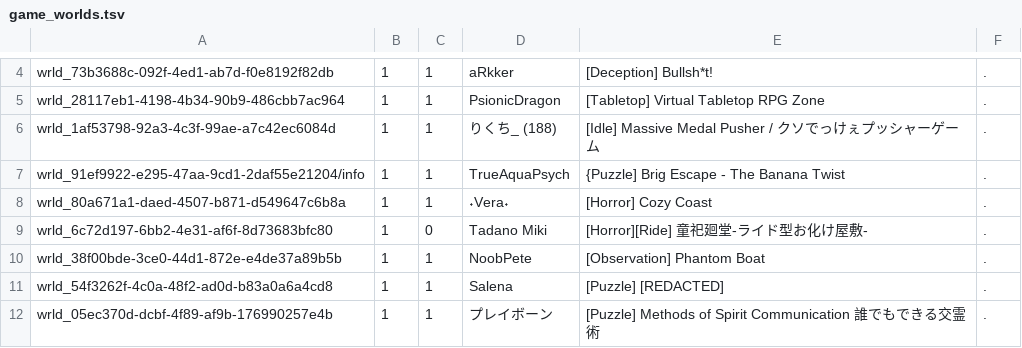
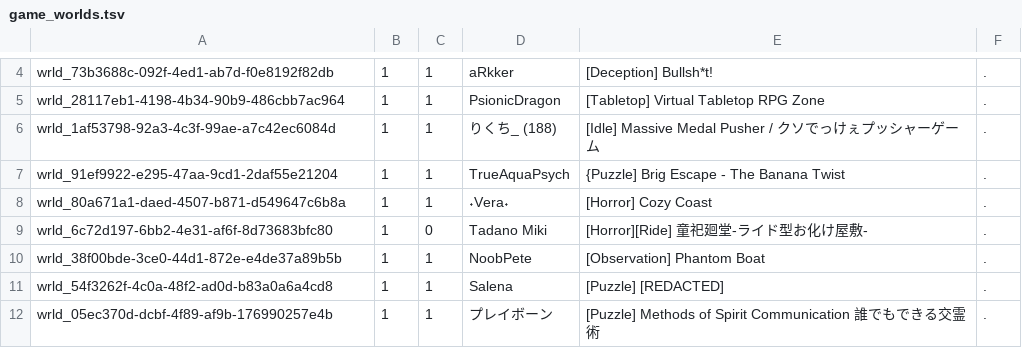
Before and after one commit to Twila27/twila27.github.io, a TSV file: vr/portals/tour/game_worlds.tsv, drawn as a sheet; only a part is shown, gaps mark what is left out.

Commit message:
Update game_worlds.tsv - fix a stray paste on a line

```diff
--- a/vr/portals/tour/game_worlds.tsv
+++ b/vr/portals/tour/game_worlds.tsv
@@ -6,3 +6,3 @@ wrld_28117eb1-4198-4b34-90b9-486cbb7ac964	1	1	PsionicDragon	[Tabletop] Virtual T
 wrld_1af53798-92a3-4c3f-99ae-a7c42ec6084d	1	1	りくち_ (188)	[Idle] Massive Medal Pusher / クソでっけぇプッシャーゲーム	.
-wrld_91ef9922-e295-47aa-9cd1-2daf55e21204/info	1	1	TrueAquaPsych	{Puzzle] Brig Escape - The Banana Twist	.
+wrld_91ef9922-e295-47aa-9cd1-2daf55e21204	1	1	TrueAquaPsych	{Puzzle] Brig Escape - The Banana Twist	.
 wrld_80a671a1-daed-4507-b871-d549647c6b8a	1	1	˖Vera˖	[Horror] Cozy Coast	.
```
